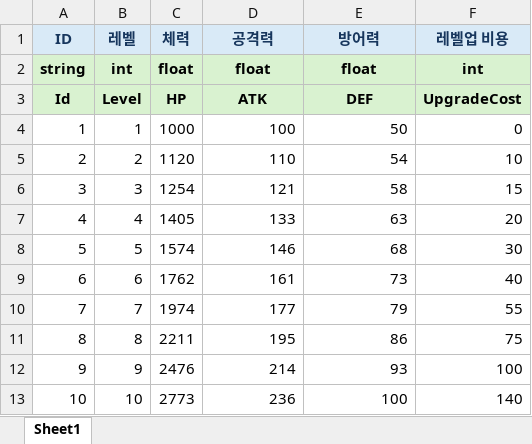
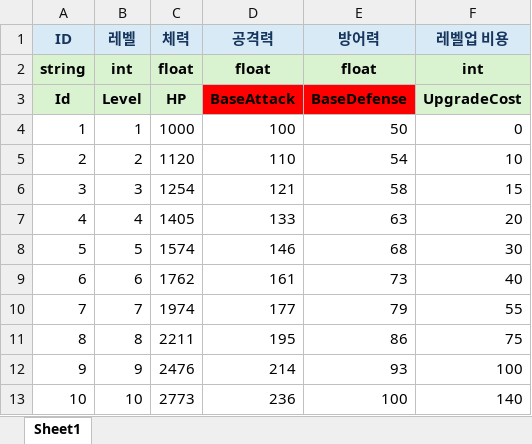
Before and after one commit to Ctrl-Coffee/ProjectC, an Excel workbook: JsonConverter/ExcelFiles/PlayerLevelData.xlsx, sheet Sheet1, drawn as a sheet; values as stored, in another font and other column widths than the file's, no borders; charts and pictures not drawn; the diff names each change by its address in the sheet, - before the commit and + after, or states it on an @@ line.

```diff
--- a/JsonConverter/ExcelFiles/PlayerLevelData.xlsx (sheet Sheet1)
+++ b/JsonConverter/ExcelFiles/PlayerLevelData.xlsx (sheet Sheet1)
-D3 (공격력): ATK
+D3 (공격력): BaseAttack
-D3:E3 fill: #D9F2D0
+D3:E3 fill: #FF0000
-E3 (방어력): DEF
+E3 (방어력): BaseDefense
```
Also changed, not shown: JsonConverter/ExcelFiles/CompanionData.xlsx, JsonConverter/ExcelFiles/CompanionLevelData.xlsx, 36 other files.
